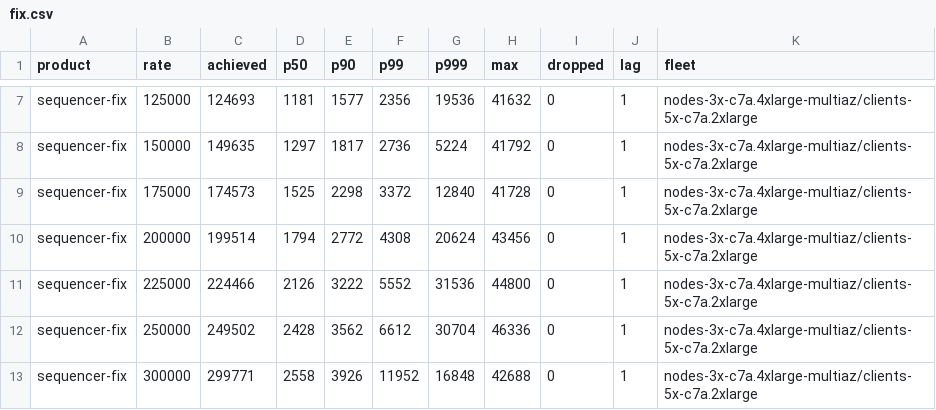
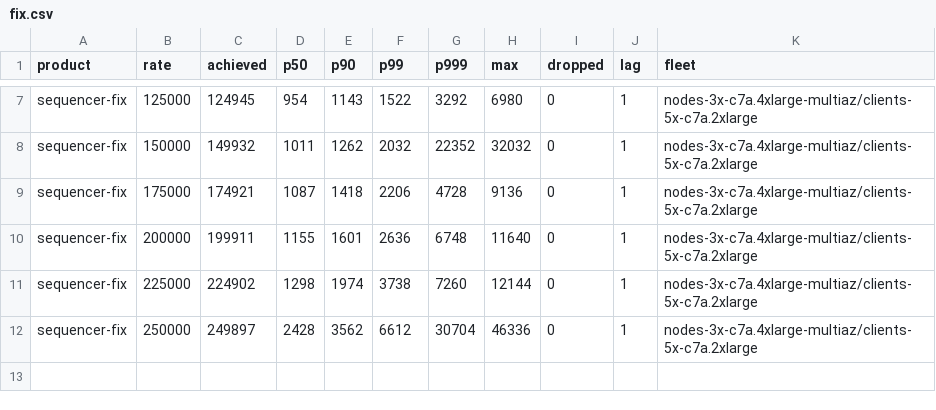
Before and after one commit to olegabu/raft-tests, a CSV file: sequencer/fix.csv, drawn as a sheet; only a part is shown, gaps mark what is left out; the diff covers the shown part only; the diff names each change by its address in the sheet, - before the commit and + after, or states it on an @@ line.

```diff
--- a/sequencer/fix.csv
+++ b/sequencer/fix.csv
-C7 (achieved): 124693
+C7 (achieved): 124945
-D7 (p50): 1181
+D7 (p50): 954
-E7 (p90): 1577
+E7 (p90): 1143
-F7 (p99): 2356
+F7 (p99): 1522
-G7 (p999): 19536
+G7 (p999): 3292
-H7 (max): 41632
+H7 (max): 6980
-C8 (achieved): 149635
+C8 (achieved): 149932
-D8 (p50): 1297
+D8 (p50): 1011
-E8 (p90): 1817
+E8 (p90): 1262
-F8 (p99): 2736
+F8 (p99): 2032
-G8 (p999): 5224
+G8 (p999): 22352
-H8 (max): 41792
+H8 (max): 32032
-C9 (achieved): 174573
+C9 (achieved): 174921
-D9 (p50): 1525
+D9 (p50): 1087
-E9 (p90): 2298
+E9 (p90): 1418
-F9 (p99): 3372
+F9 (p99): 2206
-G9 (p999): 12840
+G9 (p999): 4728
-H9 (max): 41728
+H9 (max): 9136
-C10 (achieved): 199514
+C10 (achieved): 199911
-D10 (p50): 1794
+D10 (p50): 1155
-E10 (p90): 2772
+E10 (p90): 1601
-F10 (p99): 4308
+F10 (p99): 2636
-G10 (p999): 20624
+G10 (p999): 6748
-H10 (max): 43456
+H10 (max): 11640
-C11 (achieved): 224466
+C11 (achieved): 224902
-D11 (p50): 2126
+D11 (p50): 1298
-E11 (p90): 3222
+E11 (p90): 1974
-F11 (p99): 5552
+F11 (p99): 3738
-G11 (p999): 31536
+G11 (p999): 7260
-H11 (max): 44800
+H11 (max): 12144
-C12 (achieved): 249502
+C12 (achieved): 249897
-row 13: sequencer-fix | 300000 | 299771 | 2558 | 3926 | 11952 | 16848 | 42688 | 0 | 1 | nodes-3x-c7a.4xlarge-multiaz/clients-5x-c7a.2xlarge
```
Also changed, not shown: 4 removed rows and 30 edited cells elsewhere in this file, sequencer/quickfix.csv, sequencer/seq-output-multi.csv, 6 other files.
